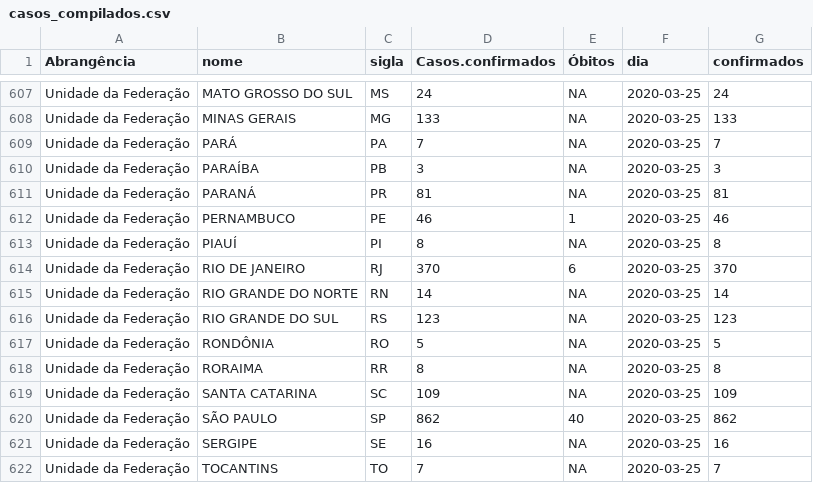
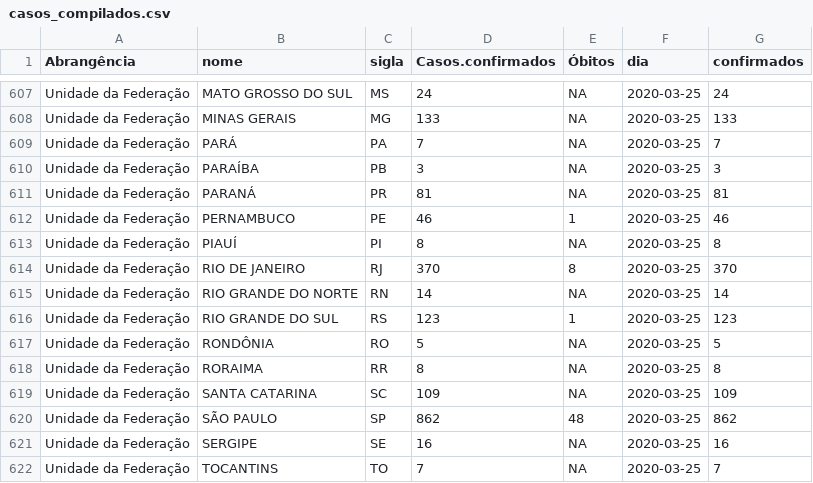
Before and after one commit to diegopenhanut/COVID-19_Br, a CSV file: casos_compilados.csv, drawn as a sheet; only a part is shown, gaps mark what is left out.

```diff
--- a/casos_compilados.csv
+++ b/casos_compilados.csv
@@ -613,5 +613,5 @@ Unidade da Federação;PERNAMBUCO;PE; 46; 1;2020-03-25; 46
 Unidade da Federação;PIAUÍ;PI;  8;NA;2020-03-25;  8
-Unidade da Federação;RIO DE JANEIRO;RJ;370; 6;2020-03-25;370
+Unidade da Federação;RIO DE JANEIRO;RJ;370; 8;2020-03-25;370
 Unidade da Federação;RIO GRANDE DO NORTE;RN; 14;NA;2020-03-25; 14
-Unidade da Federação;RIO GRANDE DO SUL;RS;123;NA;2020-03-25;123
+Unidade da Federação;RIO GRANDE DO SUL;RS;123; 1;2020-03-25;123
 Unidade da Federação;RONDÔNIA;RO;  5;NA;2020-03-25;  5
@@ -619,3 +619,3 @@ Unidade da Federação;RORAIMA;RR;  8;NA;2020-03-25;  8
 Unidade da Federação;SANTA CATARINA;SC;109;NA;2020-03-25;109
-Unidade da Federação;SÃO PAULO;SP;862;40;2020-03-25;862
+Unidade da Federação;SÃO PAULO;SP;862;48;2020-03-25;862
 Unidade da Federação;SERGIPE;SE; 16;NA;2020-03-25; 16
```
Also changed, not shown: dados/brasil-2020.03.25.csv, 13 other files.
